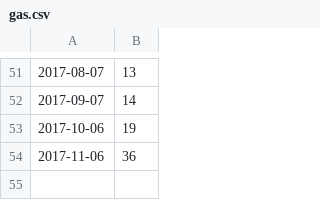
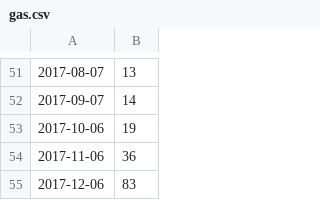
Before and after one commit to frohman04/utility-stats, a CSV file: gas.csv, drawn as a sheet; only a part is shown, gaps mark what is left out; the diff names each change by its address in the sheet, - before the commit and + after, or states it on an @@ line.

Commit message:
Add gas usage for Dec 2017

```diff
--- a/gas.csv
+++ b/gas.csv
+row 55: 2017-12-06 | 83
```
